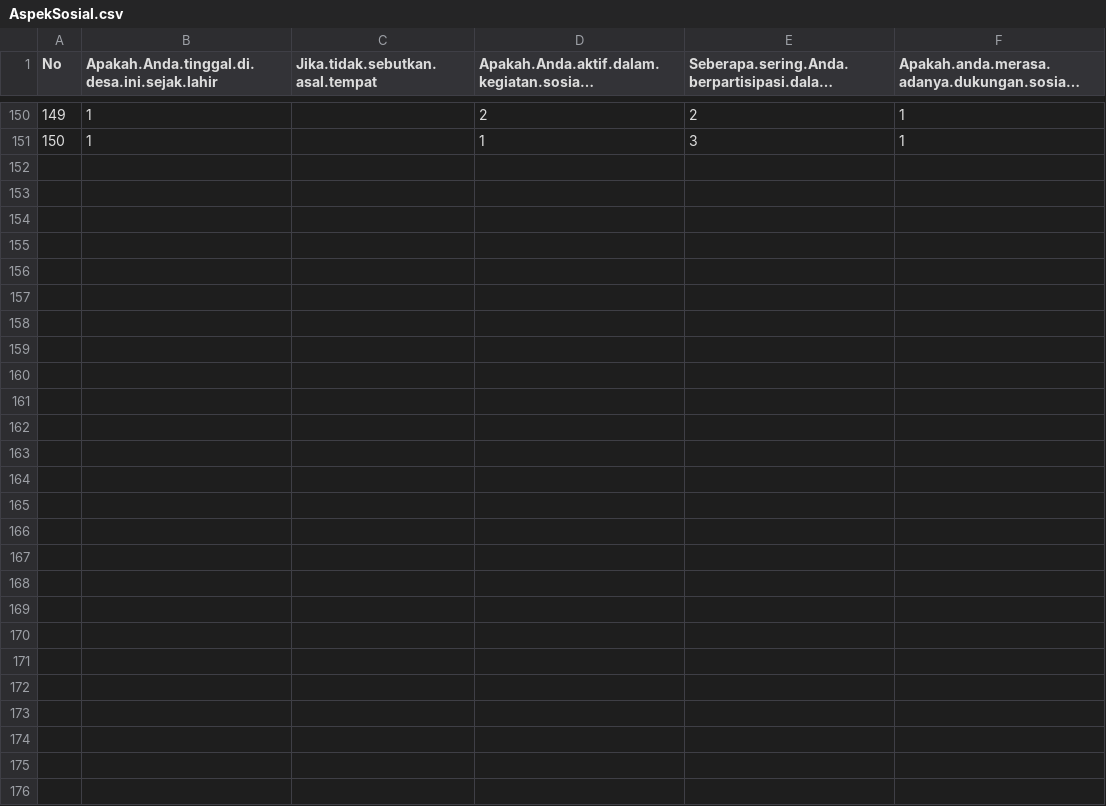
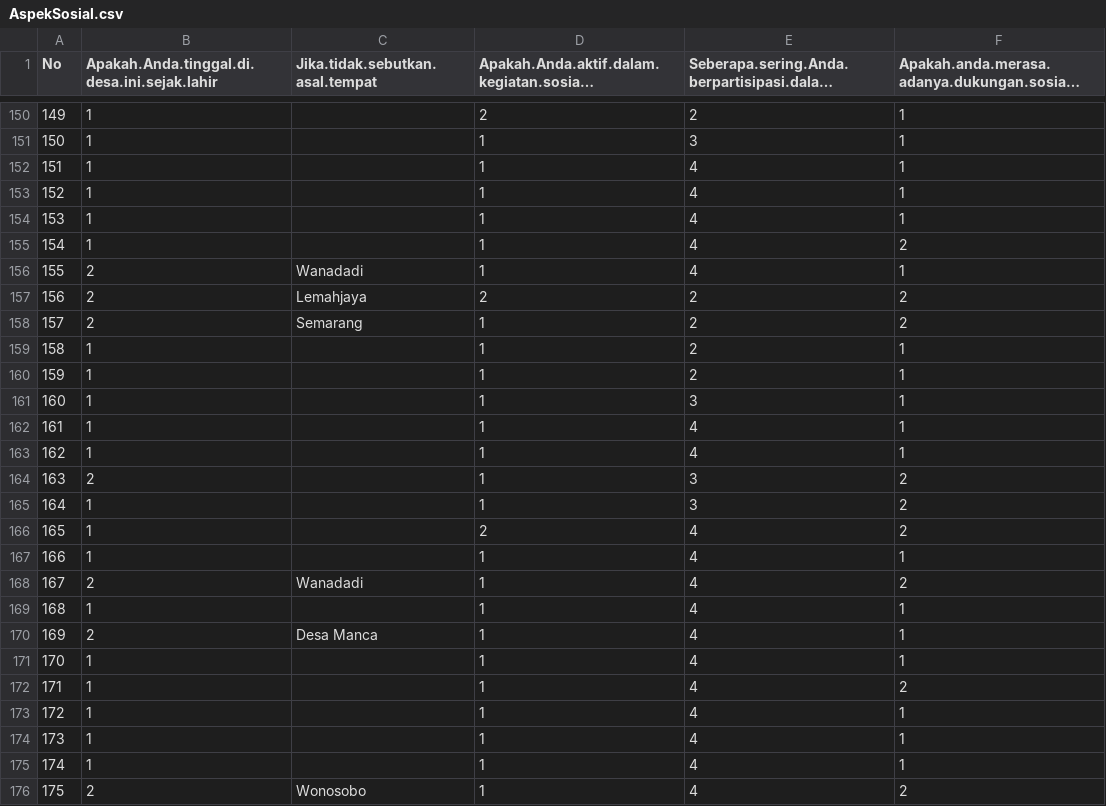
Before and after one commit to BenitoIbrahim/R, a CSV file: information_system_project/data/AspekSosial.csv, drawn as a sheet; only a part is shown, gaps mark what is left out; long unchanged cells end in …; the diff names each change by its address in the sheet, - before the commit and + after, or states it on an @@ line.

```diff
--- a/information_system_project/data/AspekSosial.csv
+++ b/information_system_project/data/AspekSosial.csv
+row 152: 151 | 1 |  | 1 | 4 | 1
+row 153: 152 | 1 |  | 1 | 4 | 1
+row 154: 153 | 1 |  | 1 | 4 | 1
+row 155: 154 | 1 |  | 1 | 4 | 2
+row 156: 155 | 2 | Wanadadi | 1 | 4 | 1
+row 157: 156 | 2 | Lemahjaya | 2 | 2 | 2
+row 158: 157 | 2 | Semarang | 1 | 2 | 2
+row 159: 158 | 1 |  | 1 | 2 | 1
+row 160: 159 | 1 |  | 1 | 2 | 1
+row 161: 160 | 1 |  | 1 | 3 | 1
+row 162: 161 | 1 |  | 1 | 4 | 1
+row 163: 162 | 1 |  | 1 | 4 | 1
+row 164: 163 | 2 |  | 1 | 3 | 2
+row 165: 164 | 1 |  | 1 | 3 | 2
+row 166: 165 | 1 |  | 2 | 4 | 2
+row 167: 166 | 1 |  | 1 | 4 | 1
+row 168: 167 | 2 | Wanadadi | 1 | 4 | 2
+row 169: 168 | 1 |  | 1 | 4 | 1
+row 170: 169 | 2 | Desa Manca | 1 | 4 | 1
+row 171: 170 | 1 |  | 1 | 4 | 1
+row 172: 171 | 1 |  | 1 | 4 | 2
+row 173: 172 | 1 |  | 1 | 4 | 1
+row 174: 173 | 1 |  | 1 | 4 | 1
+row 175: 174 | 1 |  | 1 | 4 | 1
+row 176: 175 | 2 | Wonosobo | 1 | 4 | 2
```
Also changed, not shown: information_system_project/data/AspekEkonomi.csv, information_system_project/data/AspekSpatial.csv, 11 other files.
